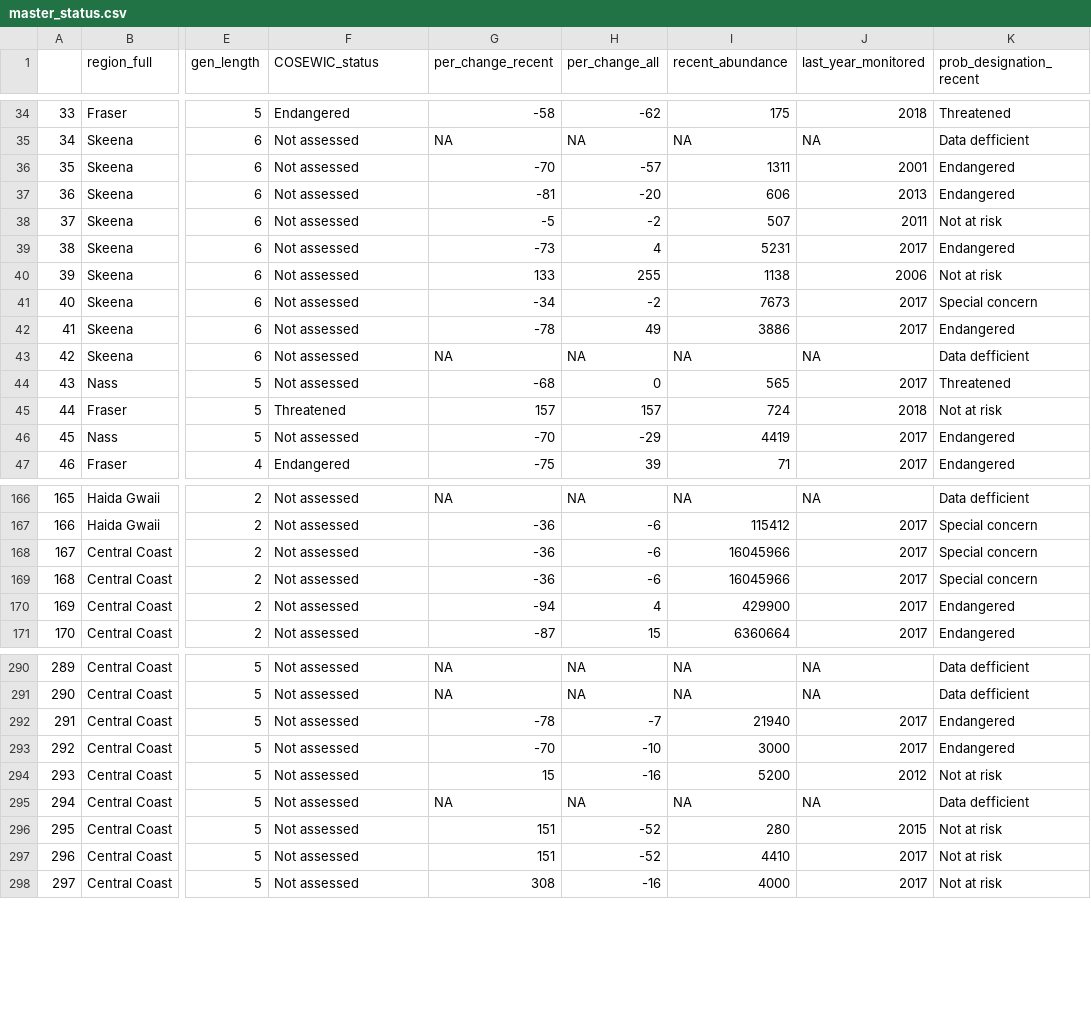
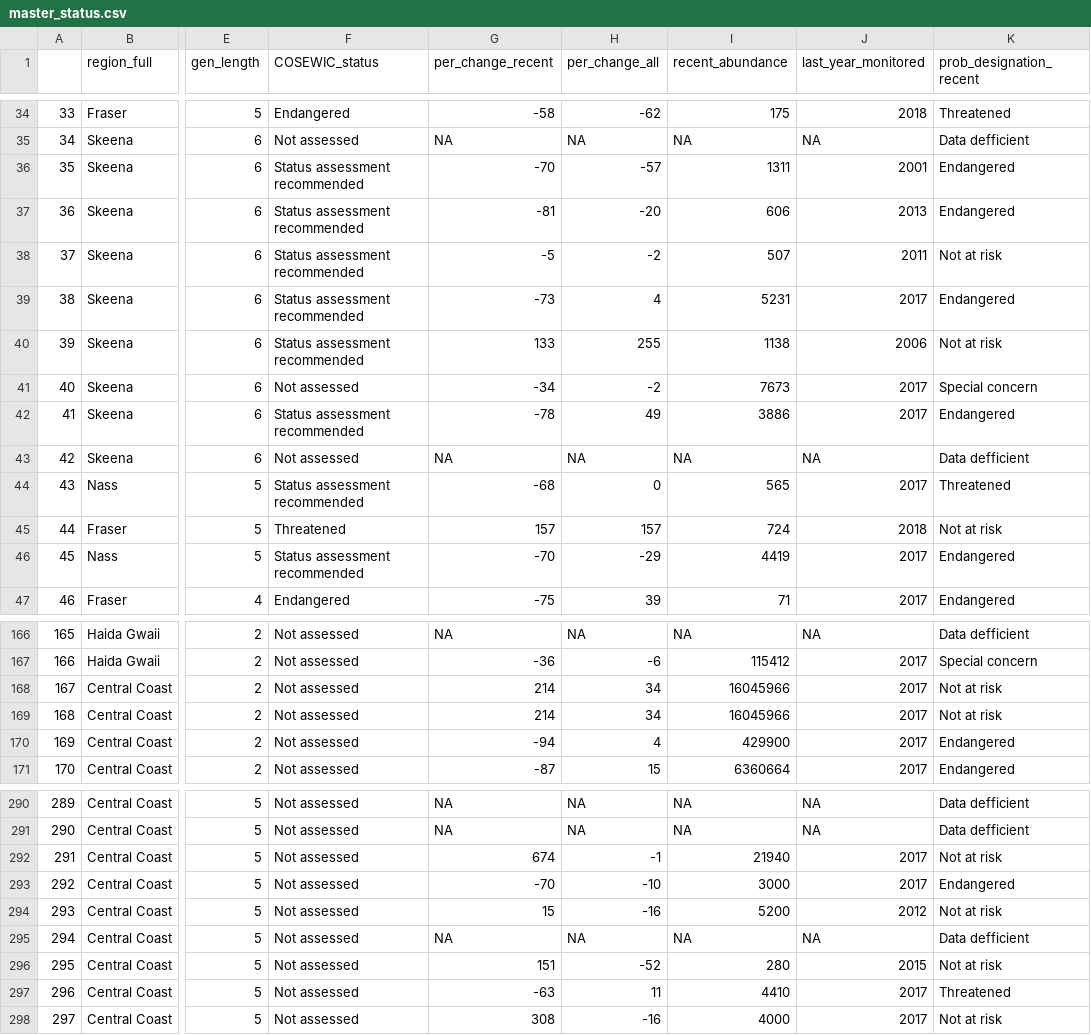
Before and after one commit to Pacific-salmon-assess/COSEWIC-prioritize, a CSV file: output/master-prob-status/master_status.csv, drawn as a sheet; only a part is shown, gaps mark what is left out; the diff covers the shown part only; the diff names each change by its address in the sheet, - before the commit and + after, or states it on an @@ line.

```diff
--- a/output/master-prob-status/master_status.csv
+++ b/output/master-prob-status/master_status.csv
-F36:F40 (COSEWIC_status): Not assessed
+F36:F40 (COSEWIC_status): Status assessment recommended
-F42 (COSEWIC_status): Not assessed
+F42 (COSEWIC_status): Status assessment recommended
-F44 (COSEWIC_status): Not assessed
+F44 (COSEWIC_status): Status assessment recommended
-F46 (COSEWIC_status): Not assessed
+F46 (COSEWIC_status): Status assessment recommended
-G168:G169 (per_change_recent): -36
+G168:G169 (per_change_recent): 214
-H168:H169 (per_change_all): -6
+H168:H169 (per_change_all): 34
-K168:K169 (prob_designation_recent): Special concern
+K168:K169 (prob_designation_recent): Not at risk
-G292 (per_change_recent): -78
+G292 (per_change_recent): 674
-H292 (per_change_all): -7
+H292 (per_change_all): -1
-K292 (prob_designation_recent): Endangered
+K292 (prob_designation_recent): Not at risk
-G297 (per_change_recent): 151
+G297 (per_change_recent): -63
-H297 (per_change_all): -52
+H297 (per_change_all): 11
-K297 (prob_designation_recent): Not at risk
+K297 (prob_designation_recent): Threatened
```
Also changed, not shown: 24 edited cells elsewhere in this file, 4 other files.
